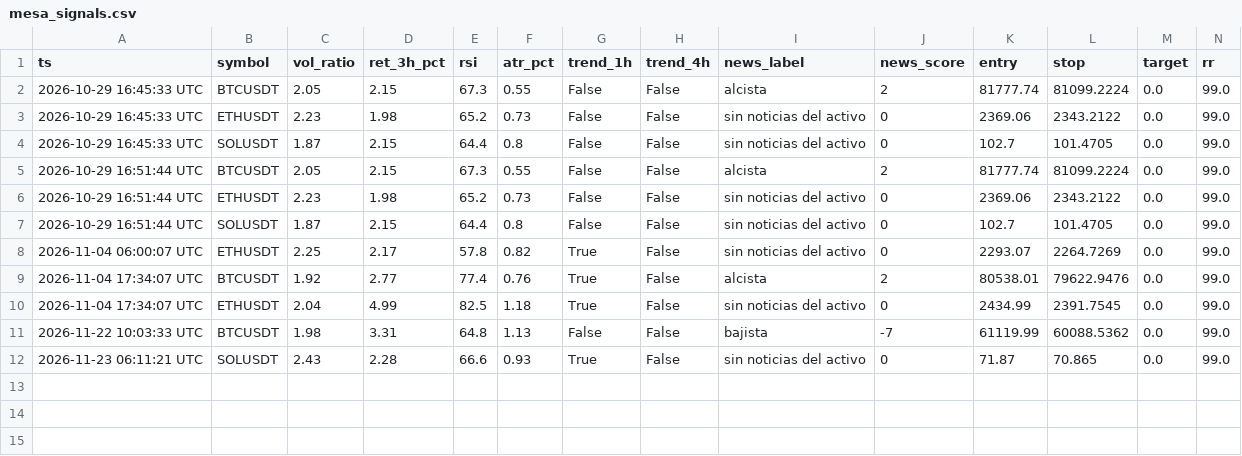
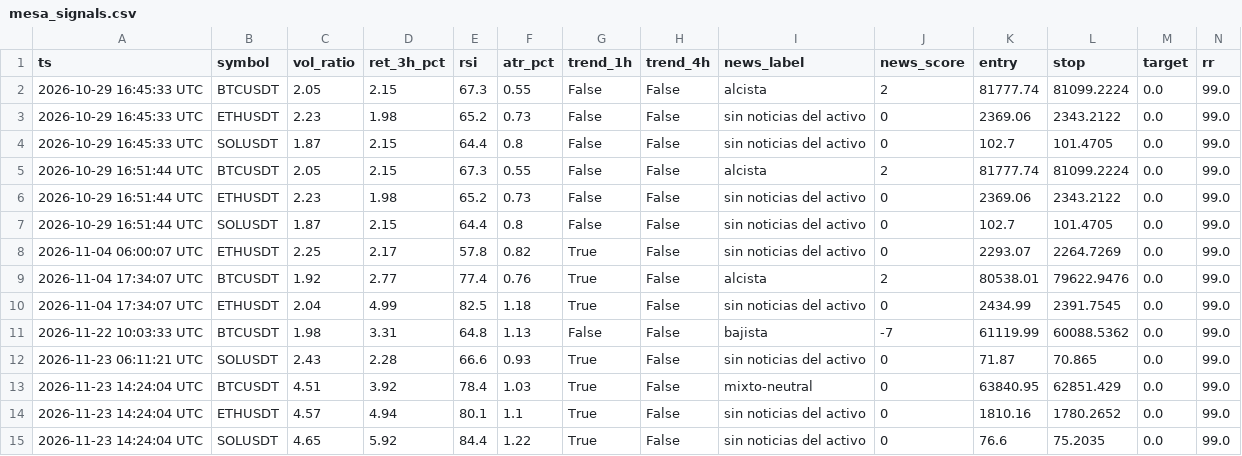
Before and after one commit to maucarrasz/arb-paper-bot, a CSV file: mesa_signals.csv, drawn as a sheet; only a part is shown; rows hold the shown columns only; the diff names each change by its address in the sheet, - before the commit and + after, or states it on an @@ line.

```diff
--- a/mesa_signals.csv
+++ b/mesa_signals.csv
+row 13: 2026-11-23 14:24:04 UTC | BTCUSDT | 4.51 | 3.92 | 78.4 | 1.03 | True | False | mixto-neutral | 0 | 63840.95 | 62851.429 | 0.0 | 99.0
+row 14: 2026-11-23 14:24:04 UTC | ETHUSDT | 4.57 | 4.94 | 80.1 | 1.1 | True | False | sin noticias del activo | 0 | 1810.16 | 1780.2652 | 0.0 | 99.0
+row 15: 2026-11-23 14:24:04 UTC | SOLUSDT | 4.65 | 5.92 | 84.4 | 1.22 | True | False | sin noticias del activo | 0 | 76.6 | 75.2035 | 0.0 | 99.0
```
Also changed, not shown: mesa_equity.csv, reto100_equity.csv, 46 other files.
